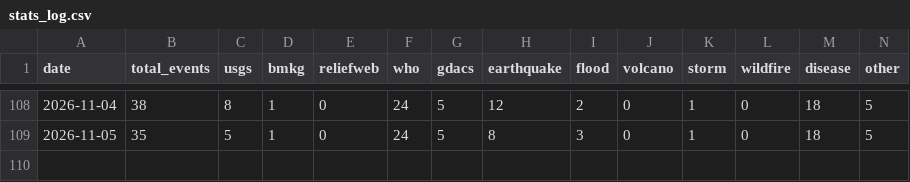
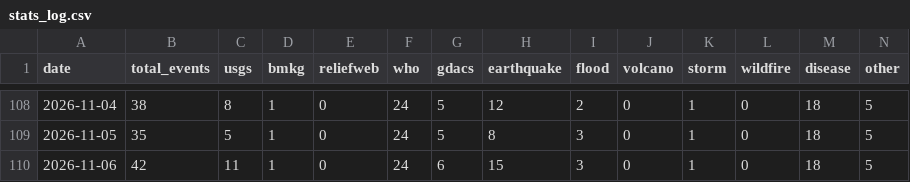
Before and after one commit to duleab/-CrisisLens., a CSV file: data/stats_log.csv, drawn as a sheet; only a part is shown, gaps mark what is left out; the diff names each change by its address in the sheet, - before the commit and + after, or states it on an @@ line.

```diff
--- a/data/stats_log.csv
+++ b/data/stats_log.csv
+row 110: 2026-11-06 | 42 | 11 | 1 | 0 | 24 | 6 | 15 | 3 | 0 | 1 | 0 | 18 | 5
```
Also changed, not shown: 2 other files.
